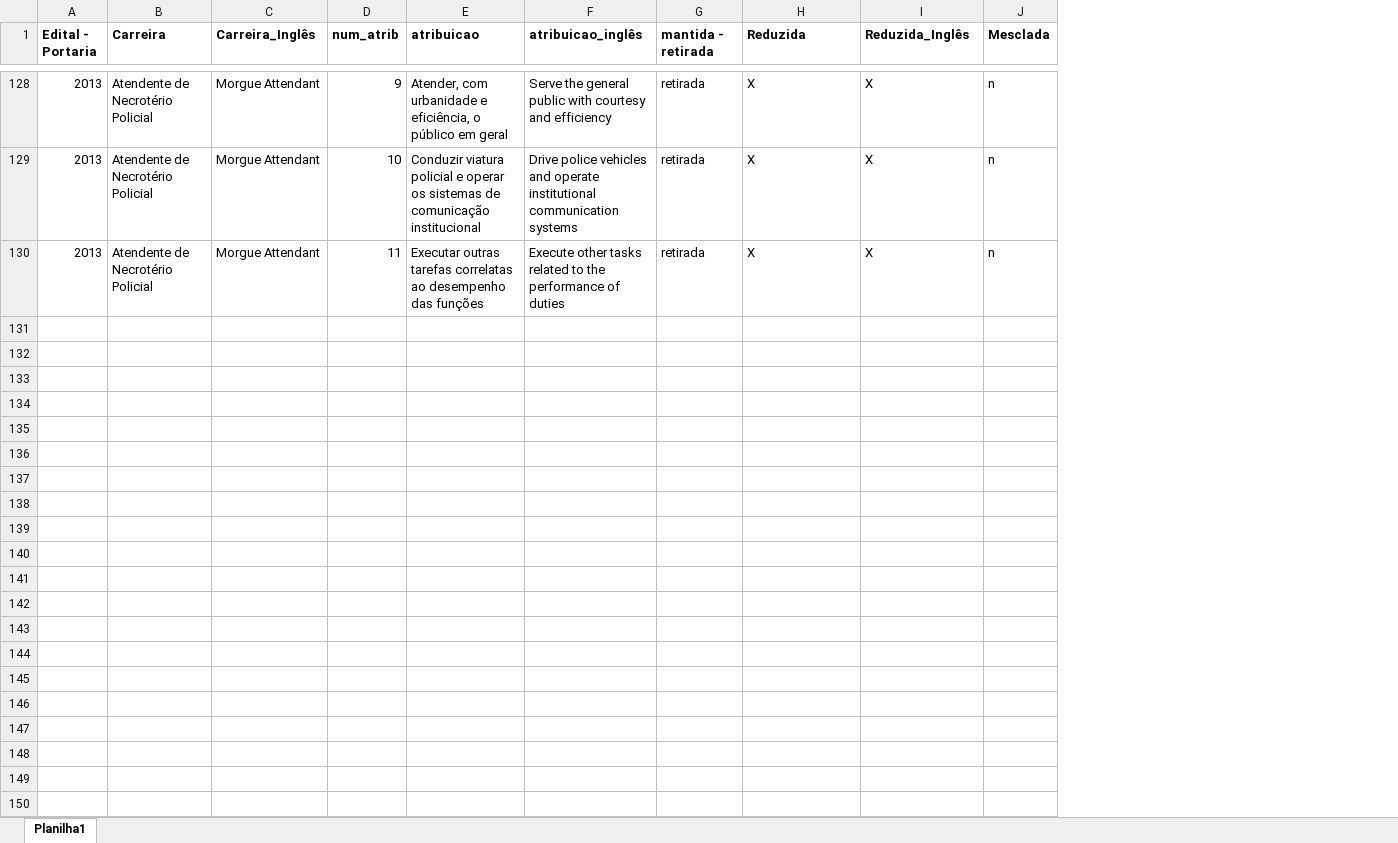
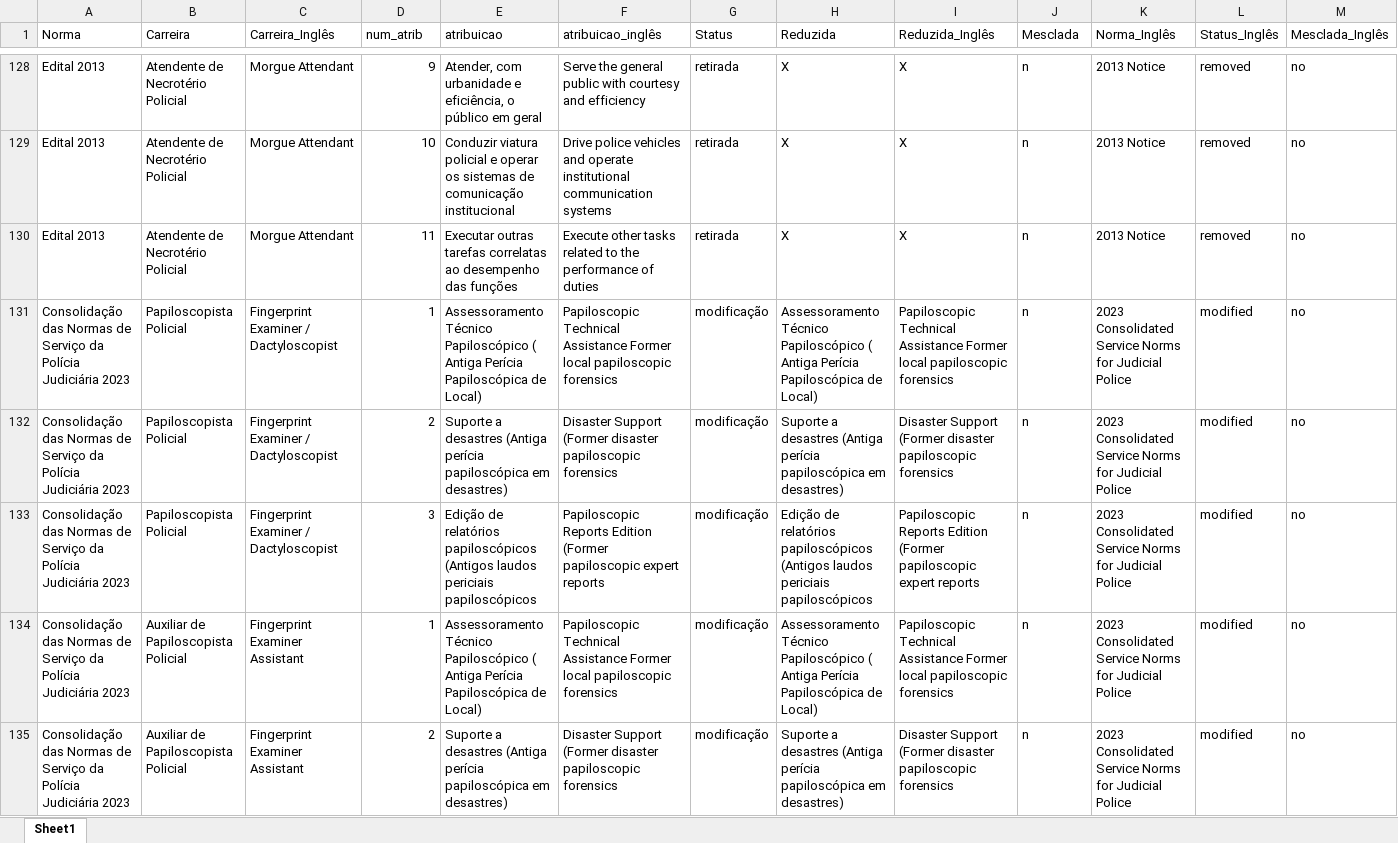
Before and after one commit to phsmaia/Estudo_Atribuicoes_PCSP, an Excel workbook: Atribuicoes_Carreiras_Editais.xlsx, sheet Sheet1, drawn as a sheet; only a part is shown, gaps mark what is left out; values as stored, in another font and other column widths than the file's, no borders; removed rows and columns are numbered as before the commit, all else as after; the diff covers the shown part only; the diff names each change by its address in the sheet, - before the commit and + after, or states it on an @@ line.

Commit message:
feat: add assignment catalog view and update supporting data files

```diff
--- a/Atribuicoes_Carreiras_Editais.xlsx (sheet Sheet1)
+++ b/Atribuicoes_Carreiras_Editais.xlsx (sheet Sheet1)
-sheet tab: Planilha1
+sheet tab: Sheet1
-column A (Edital - Portaria), rows 128-130: all 2013
+column A (Norma), rows 128-130: all Edital 2013
+column K (Norma_Inglês), rows 128-130: all 2013 Notice
+column L (Status_Inglês), rows 128-130: all removed
+column M (Mesclada_Inglês), rows 128-130: all no
-B1:J1 bold: on
+B1:J1 bold: off
-G1: mantida - retirada
+G1: Status
+row 131: Consolidação das Normas de Serviço da Polícia Judiciária 2023 | Papiloscopista Policial | Fingerprint Examiner / Dactyloscopist | 1 | Assessoramento Técnico Papiloscópico ( Antiga Perícia Papiloscópica de Local) | Papiloscopic Technical Assistance Former local papiloscopic forensics | modificação | Assessoramento Técnico Papiloscópico ( Antiga Perícia Papiloscópica de Local) | Papiloscopic Technical Assistance Former local papiloscopic forensics | n | 2023 Consolidated Service Norms for Judicial Police | modified | no
+row 132: Consolidação das Normas de Serviço da Polícia Judiciária 2023 | Papiloscopista Policial | Fingerprint Examiner / Dactyloscopist | 2 | Suporte a desastres (Antiga perícia papiloscópica em desastres) | Disaster Support (Former disaster papiloscopic forensics | modificação | Suporte a desastres (Antiga perícia papiloscópica em desastres) | Disaster Support (Former disaster papiloscopic forensics | n | 2023 Consolidated Service Norms for Judicial Police | modified | no
+row 133: Consolidação das Normas de Serviço da Polícia Judiciária 2023 | Papiloscopista Policial | Fingerprint Examiner / Dactyloscopist | 3 | Edição de relatórios papiloscópicos (Antigos laudos periciais papiloscópicos | Papiloscopic Reports Edition (Former papiloscopic expert reports | modificação | Edição de relatórios papiloscópicos (Antigos laudos periciais papiloscópicos | Papiloscopic Reports Edition (Former papiloscopic expert reports | n | 2023 Consolidated Service Norms for Judicial Police | modified | no
+row 134: Consolidação das Normas de Serviço da Polícia Judiciária 2023 | Auxiliar de Papiloscopista Policial | Fingerprint Examiner Assistant | 1 | Assessoramento Técnico Papiloscópico ( Antiga Perícia Papiloscópica de Local) | Papiloscopic Technical Assistance Former local papiloscopic forensics | modificação | Assessoramento Técnico Papiloscópico ( Antiga Perícia Papiloscópica de Local) | Papiloscopic Technical Assistance Former local papiloscopic forensics | n | 2023 Consolidated Service Norms for Judicial Police | modified | no
+row 135: Consolidação das Normas de Serviço da Polícia Judiciária 2023 | Auxiliar de Papiloscopista Policial | Fingerprint Examiner Assistant | 2 | Suporte a desastres (Antiga perícia papiloscópica em desastres) | Disaster Support (Former disaster papiloscopic forensics | modificação | Suporte a desastres (Antiga perícia papiloscópica em desastres) | Disaster Support (Former disaster papiloscopic forensics | n | 2023 Consolidated Service Norms for Judicial Police | modified | no
```
Also changed, not shown: 25 added rows elsewhere in this sheet, Tabela_Conversao_Cargos.xlsx, 25 other files.
